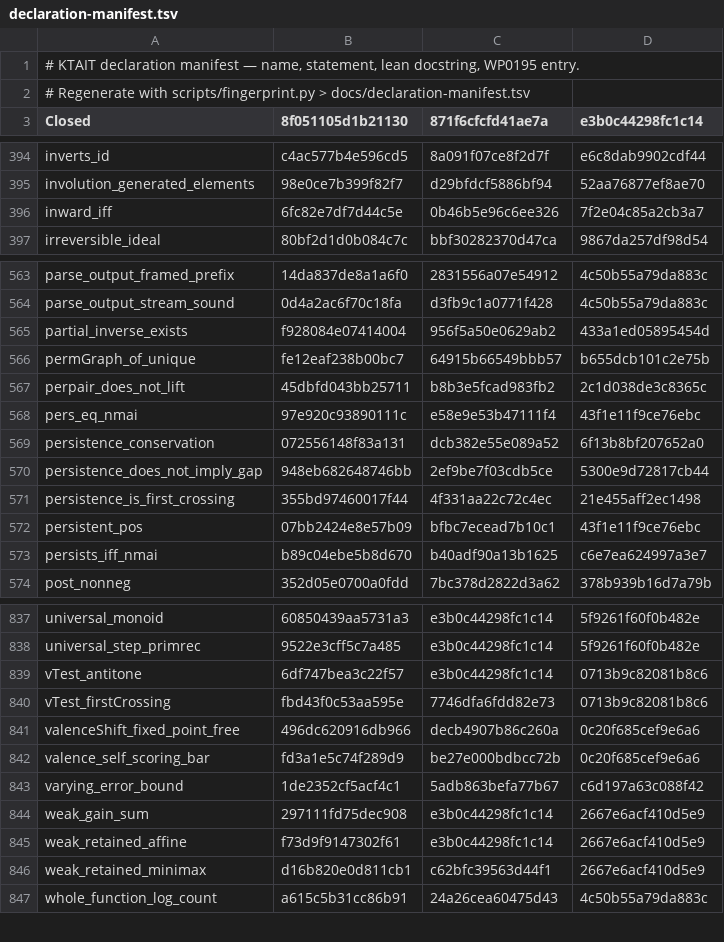
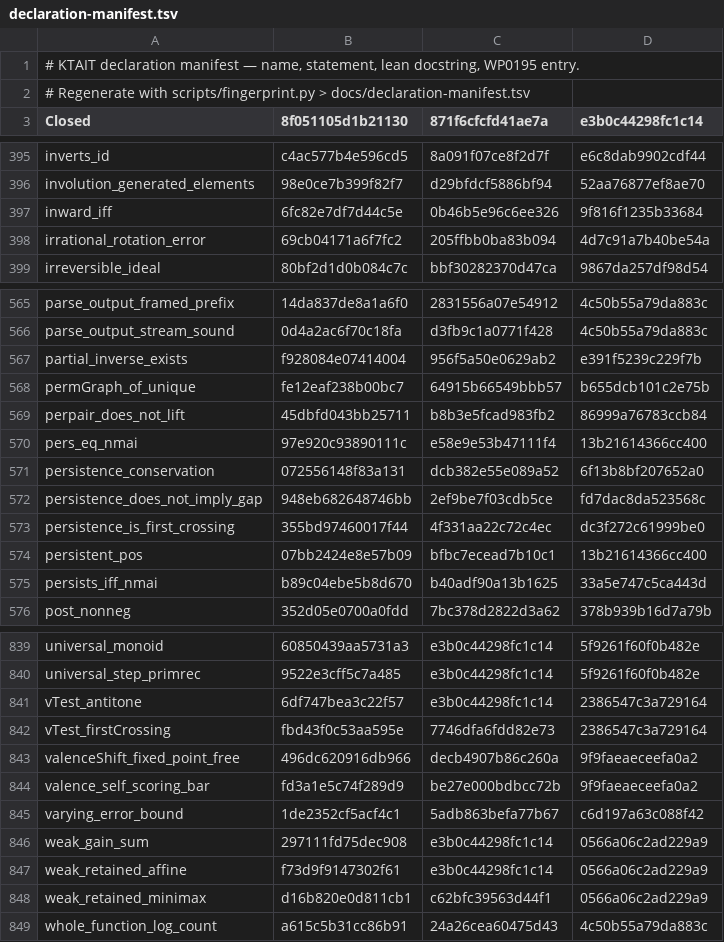
Before and after one commit to giulioruffini/KTAIT, a TSV file: docs/declaration-manifest.tsv, drawn as a sheet; only a part is shown, gaps mark what is left out; the diff covers the shown part only.

```diff
--- a/docs/declaration-manifest.tsv
+++ b/docs/declaration-manifest.tsv
@@ -395,3 +396,4 @@ inverts_id	c4ac577b4e596cd5	8a091f07ce8f2d7f	e6c8dab9902cdf44
 involution_generated_elements	98e0ce7b399f82f7	d29bfdcf5886bf94	52aa76877ef8ae70
-inward_iff	6fc82e7df7d44c5e	0b46b5e96c6ee326	7f2e04c85a2cb3a7
+inward_iff	6fc82e7df7d44c5e	0b46b5e96c6ee326	9f816f1235b33684
+irrational_rotation_error	69cb04171a6f7fc2	205ffbb0ba83b094	4d7c91a7b40be54a
 irreversible_ideal	80bf2d1d0b084c7c	bbf30282370d47ca	9867da257df98d54
@@ -564,11 +566,11 @@ parse_output_framed_prefix	14da837de8a1a6f0	2831556a07e54912	4c50b55a79da883c
 parse_output_stream_sound	0d4a2ac6f70c18fa	d3fb9c1a0771f428	4c50b55a79da883c
-partial_inverse_exists	f928084e07414004	956f5a50e0629ab2	433a1ed05895454d
+partial_inverse_exists	f928084e07414004	956f5a50e0629ab2	e391f5239c229f7b
 permGraph_of_unique	fe12eaf238b00bc7	64915b66549bbb57	b655dcb101c2e75b
-perpair_does_not_lift	45dbfd043bb25711	b8b3e5fcad983fb2	2c1d038de3c8365c
-pers_eq_nmai	97e920c93890111c	e58e9e53b47111f4	43f1e11f9ce76ebc
+perpair_does_not_lift	45dbfd043bb25711	b8b3e5fcad983fb2	86999a76783ccb84
+pers_eq_nmai	97e920c93890111c	e58e9e53b47111f4	13b21614366cc400
 persistence_conservation	072556148f83a131	dcb382e55e089a52	6f13b8bf207652a0
-persistence_does_not_imply_gap	948eb682648746bb	2ef9be7f03cdb5ce	5300e9d72817cb44
-persistence_is_first_crossing	355bd97460017f44	4f331aa22c72c4ec	21e455aff2ec1498
-persistent_pos	07bb2424e8e57b09	bfbc7ecead7b10c1	43f1e11f9ce76ebc
-persists_iff_nmai	b89c04ebe5b8d670	b40adf90a13b1625	c6e7ea624997a3e7
+persistence_does_not_imply_gap	948eb682648746bb	2ef9be7f03cdb5ce	fd7dac8da523568c
+persistence_is_first_crossing	355bd97460017f44	4f331aa22c72c4ec	dc3f272c61999be0
+persistent_pos	07bb2424e8e57b09	bfbc7ecead7b10c1	13b21614366cc400
+persists_iff_nmai	b89c04ebe5b8d670	b40adf90a13b1625	33a5e747c5ca443d
 post_nonneg	352d05e0700a0fdd	7bc378d2822d3a62	378b939b16d7a79b
@@ -838,10 +840,10 @@ universal_monoid	60850439aa5731a3	e3b0c44298fc1c14	5f9261f60f0b482e
 universal_step_primrec	9522e3cff5c7a485	e3b0c44298fc1c14	5f9261f60f0b482e
-vTest_antitone	6df747bea3c22f57	e3b0c44298fc1c14	0713b9c82081b8c6
-vTest_firstCrossing	fbd43f0c53aa595e	7746dfa6fdd82e73	0713b9c82081b8c6
-valenceShift_fixed_point_free	496dc620916db966	decb4907b86c260a	0c20f685cef9e6a6
-valence_self_scoring_bar	fd3a1e5c74f289d9	be27e000bdbcc72b	0c20f685cef9e6a6
+vTest_antitone	6df747bea3c22f57	e3b0c44298fc1c14	2386547c3a729164
+vTest_firstCrossing	fbd43f0c53aa595e	7746dfa6fdd82e73	2386547c3a729164
+valenceShift_fixed_point_free	496dc620916db966	decb4907b86c260a	9f9faeaeceefa0a2
+valence_self_scoring_bar	fd3a1e5c74f289d9	be27e000bdbcc72b	9f9faeaeceefa0a2
 varying_error_bound	1de2352cf5acf4c1	5adb863befa77b67	c6d197a63c088f42
-weak_gain_sum	297111fd75dec908	e3b0c44298fc1c14	2667e6acf410d5e9
-weak_retained_affine	f73d9f9147302f61	e3b0c44298fc1c14	2667e6acf410d5e9
-weak_retained_minimax	d16b820e0d811cb1	c62bfc39563d44f1	2667e6acf410d5e9
+weak_gain_sum	297111fd75dec908	e3b0c44298fc1c14	0566a06c2ad229a9
+weak_retained_affine	f73d9f9147302f61	e3b0c44298fc1c14	0566a06c2ad229a9
+weak_retained_minimax	d16b820e0d811cb1	c62bfc39563d44f1	0566a06c2ad229a9
 whole_function_log_count	a615c5b31cc86b91	24a26cea60475d43	4c50b55a79da883c
```
Also changed, not shown: 1 added row and 155 edited cells elsewhere in this file, 8 other files.
